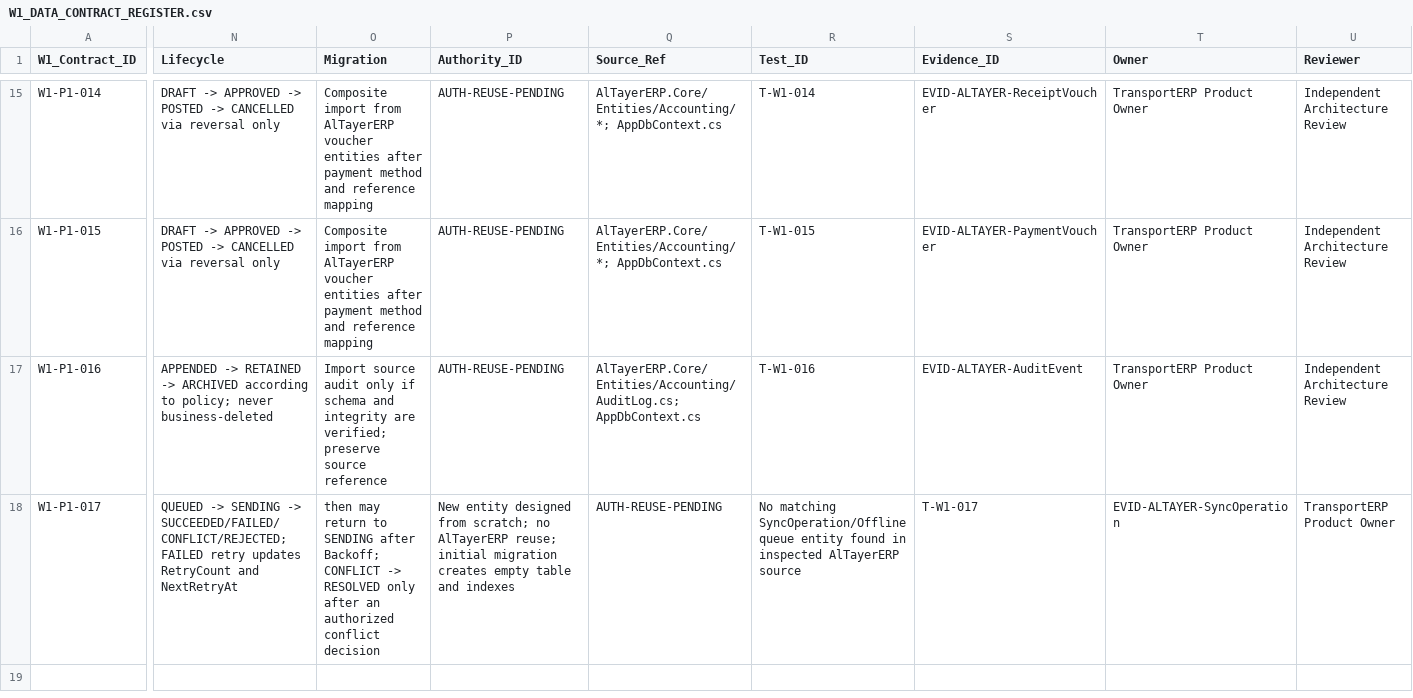
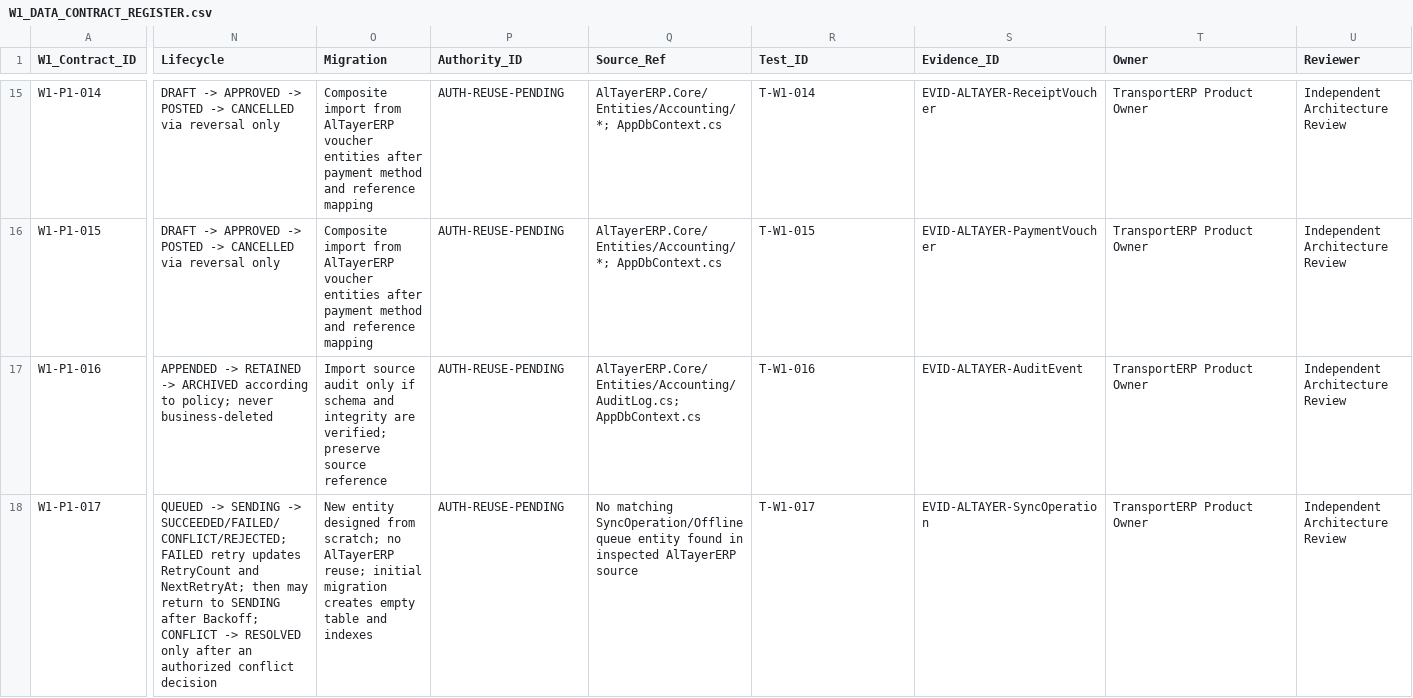
Before and after one commit to shfeekalbhure/TransportERP, a CSV file: documentation/closeout/P1/W1_DATA_CONTRACT_REGISTER.csv, drawn as a sheet; only a part is shown, gaps mark what is left out; the diff covers the shown part only; the diff names each change by its address in the sheet, - before the commit and + after, or states it on an @@ line.

```diff
--- a/documentation/closeout/P1/W1_DATA_CONTRACT_REGISTER.csv
+++ b/documentation/closeout/P1/W1_DATA_CONTRACT_REGISTER.csv
-N18 (Lifecycle): …RetryCount and NextRetryAt
+N18 (Lifecycle): …RetryCount and NextRetryAt; then may return to SENDING after Backoff; CONFLICT -> RESOLVED only after an authorized conflict decision
-O18 (Migration): then may return to SENDING after Backoff; CONFLICT -> RESOLVED only after an authorized conflict decision
+O18 (Migration): New entity designed from scratch; no AlTayerERP reuse; initial migration creates empty table and indexes
-P18 (Authority_ID): New entity designed from scratch; no AlTayerERP reuse; initial migration creates empty table and indexes
+P18 (Authority_ID): AUTH-REUSE-PENDING
-Q18 (Source_Ref): AUTH-REUSE-PENDING
+Q18 (Source_Ref): No matching SyncOperation/Offline queue entity found in inspected AlTayerERP source
-R18 (Test_ID): No matching SyncOperation/Offline queue entity found in inspected AlTayerERP source
+R18 (Test_ID): T-W1-017
-S18 (Evidence_ID): T-W1-017
+S18 (Evidence_ID): EVID-ALTAYER-SyncOperation
-T18 (Owner): EVID-ALTAYER-SyncOperation
+T18 (Owner): TransportERP Product Owner
-U18 (Reviewer): TransportERP Product Owner
+U18 (Reviewer): Independent Architecture Review
```
Also changed, not shown: 3 edited cells elsewhere in this file.
